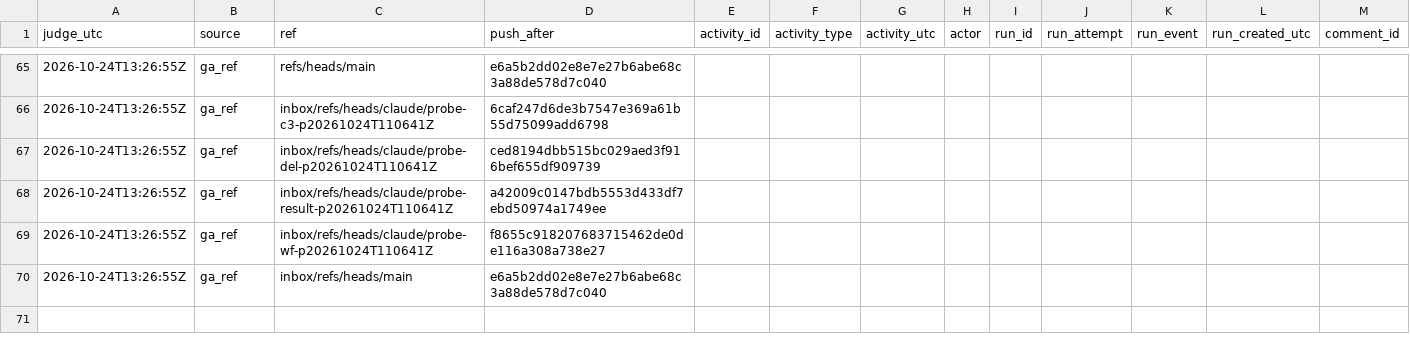
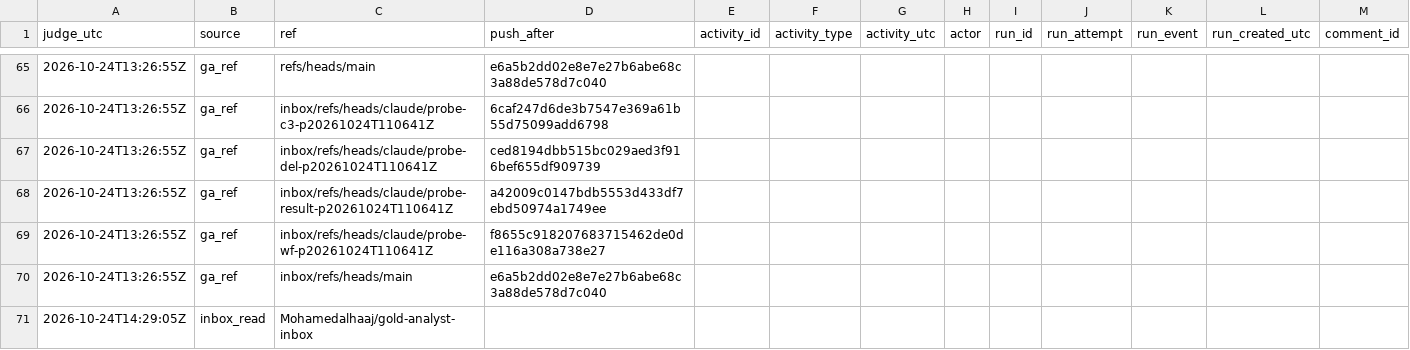
Before and after one commit to Mohamedalhaaj/gold-forward-watch, a CSV file: reports/judge_analyst/evidence.csv, drawn as a sheet; only a part is shown, gaps mark what is left out; rows hold the shown columns only; the diff names each change by its address in the sheet, - before the commit and + after, or states it on an @@ line.

```diff
--- a/reports/judge_analyst/evidence.csv
+++ b/reports/judge_analyst/evidence.csv
+row 71: 2026-10-24T14:29:05Z | inbox_read | Mohamedalhaaj/gold-analyst-inbox
```
Also changed, not shown: reports/judge_analyst/VERDICTS.csv, 3 other files.
